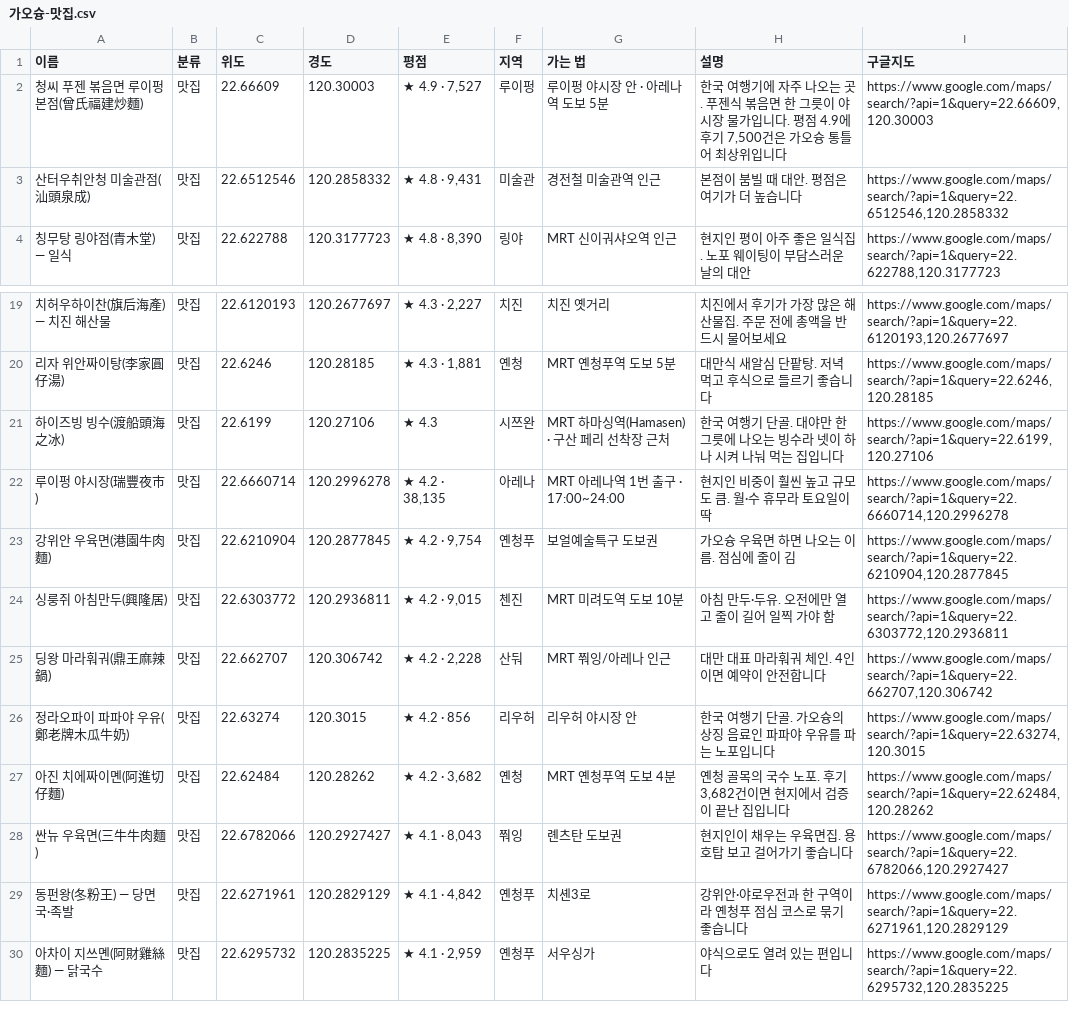
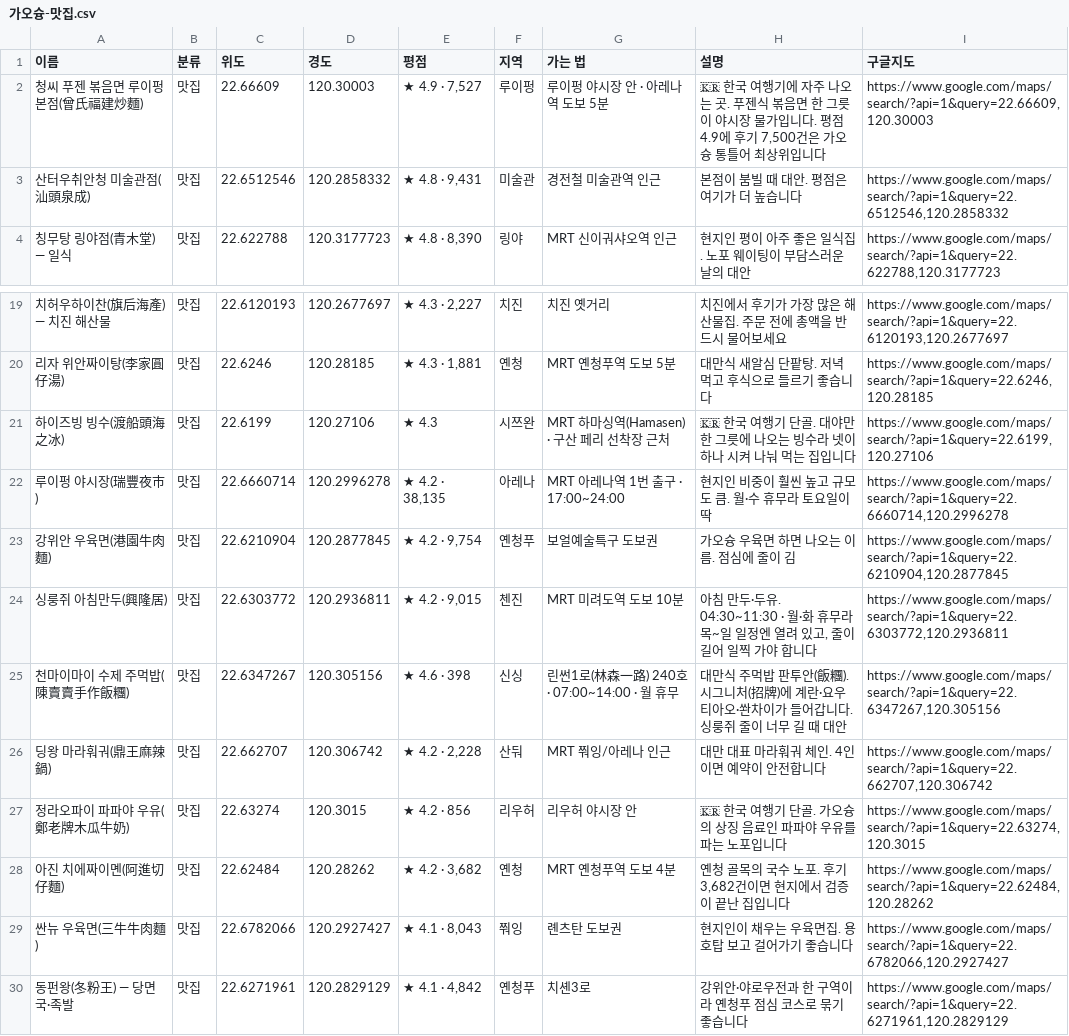
Before and after one commit to pado8/pado8.github.io, a CSV file: public/travel/kaohsiung/mymaps/가오슝-맛집.csv, drawn as a sheet; only a part is shown, gaps mark what is left out; the shorter side is filled out with more unchanged rows; addresses are those after the commit; the diff names each change by its address in the sheet, - before the commit and + after, or states it on an @@ line.

```diff
--- a/public/travel/kaohsiung/mymaps/가오슝-맛집.csv
+++ b/public/travel/kaohsiung/mymaps/가오슝-맛집.csv
-H2 (설명): 한국 여…
+H2 (설명): 🇰🇷 한국 여…
-H21 (설명): 한국 여…
+H21 (설명): 🇰🇷 한국 여…
-H24 (설명): …·두유. 오전에만 열고 줄이 길어 일찍 가야 함
+H24 (설명): …·두유. 04:30~11:30 · 월·화 휴무라 목~일 일정엔 열려 있고, 줄이 길어 일찍 가야 합니다
+row 25: 천마이마이 수제 주먹밥(陳賣賣手作飯糰) | 맛집 | 22.6347267 | 120.305156 | ★ 4.6 · 398 | 신싱 | 린썬1로(林森一路) 240호 · 07:00~14:00 · 월 휴무 | 대만식 주먹밥 판투안(飯糰). 시그니처(招牌)에 계란·요우티아오·쏸차이가 들어갑니다. 싱룽쥐 줄이 너무 길 때 대안 | https://www.google.com/maps/search/?api=1&query=22.6347267,120.305156
-H27 (설명): 한국 여행기 단골. 가오슝의 상징 음료인 파파야 우유를 파는 노포입니다
+H27 (설명): 🇰🇷 한국 여행기 단골. 가오슝의 상징 음료인 파파야 우유를 파는 노포입니다
```
Also changed, not shown: public/travel/kaohsiung/mymaps/가오슝-공항-이동.csv, public/travel/kaohsiung/mymaps/가오슝-명소.csv, 8 other files.
